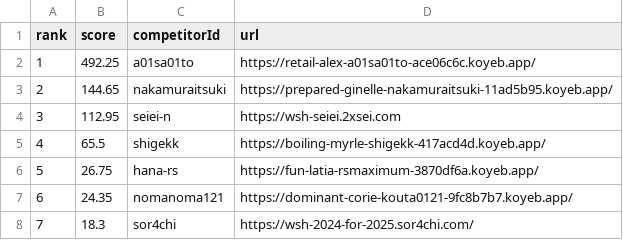
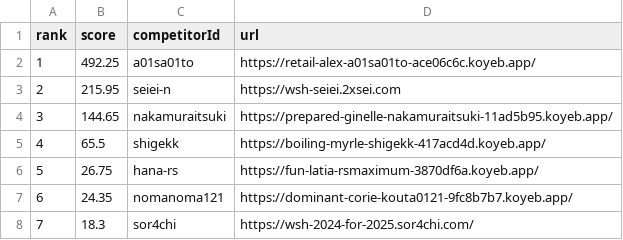
Before and after one commit to saitamau-maximum/web-speed-hackathon-2024-scoring-tool-for-2025, a CSV file: score.csv, drawn as a sheet; removed rows and columns are numbered as before the commit, all else as after; the diff names each change by its address in the sheet, - before the commit and + after, or states it on an @@ line.

```diff
--- a/score.csv
+++ b/score.csv
+row 3: 2 | 215.95 | seiei-n | https://wsh-seiei.2xsei.com
@@ column A (rank) renumbered in row 4 @@
-row 4: 3 | 112.95 | seiei-n | https://wsh-seiei.2xsei.com
```
Also changed, not shown: log.csv, 1 other file.
